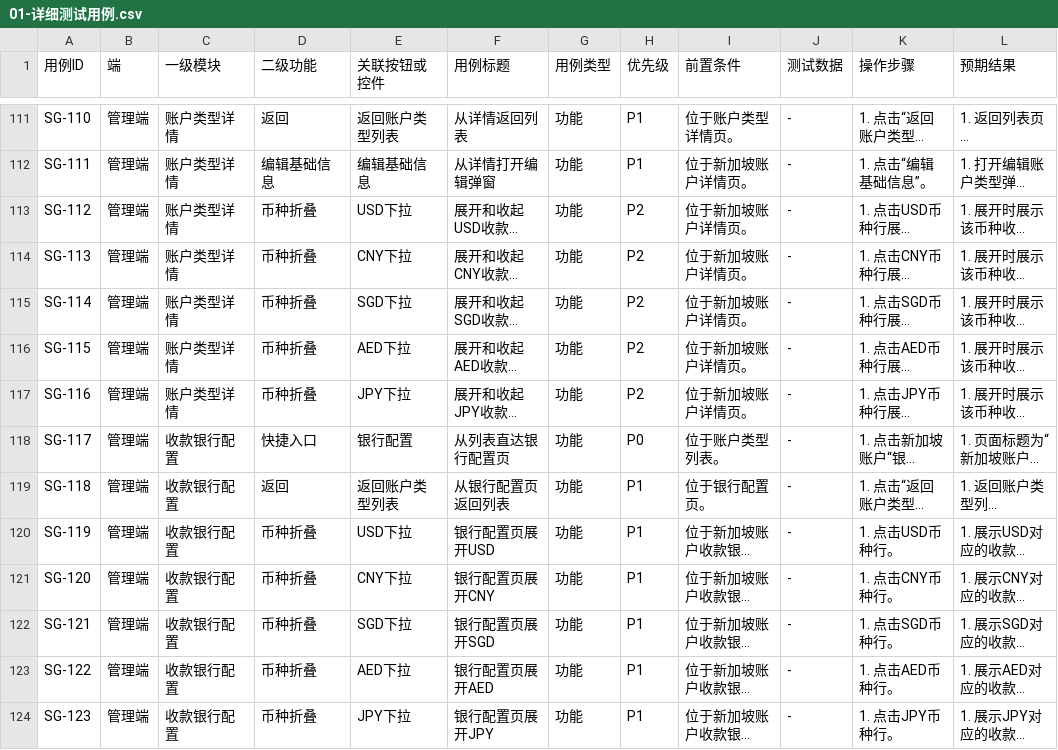
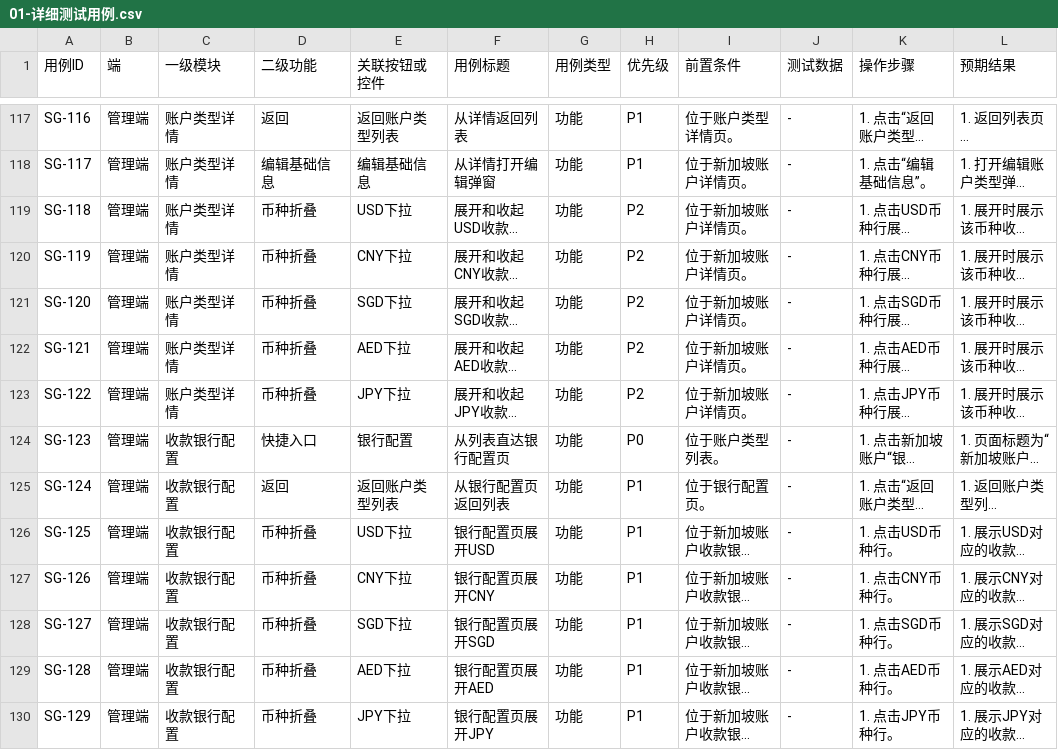
Before and after one commit to wanyaqi416-source/prd-baas, a CSV file: docs/test-cases/singapore-account-opening/01-详细测试用例.csv, drawn as a sheet; only a part is shown, gaps mark what is left out; long unchanged cells end in …; addresses are those after the commit; the diff covers the shown part only; the diff names each change by its address in the sheet, - before the commit and + after, or states it on an @@ line.

```diff
--- a/docs/test-cases/singapore-account-opening/01-详细测试用例.csv
+++ b/docs/test-cases/singapore-account-opening/01-详细测试用例.csv
-A117 (用例ID): SG-110
+A117 (用例ID): SG-116
-A118 (用例ID): SG-111
+A118 (用例ID): SG-117
-A119 (用例ID): SG-112
+A119 (用例ID): SG-118
-A120 (用例ID): SG-113
+A120 (用例ID): SG-119
-A121 (用例ID): SG-114
+A121 (用例ID): SG-120
-A122 (用例ID): SG-115
+A122 (用例ID): SG-121
-A123 (用例ID): SG-116
+A123 (用例ID): SG-122
-A124 (用例ID): SG-117
+A124 (用例ID): SG-123
-A125 (用例ID): SG-118
+A125 (用例ID): SG-124
-A126 (用例ID): SG-119
+A126 (用例ID): SG-125
-A127 (用例ID): SG-120
+A127 (用例ID): SG-126
-A128 (用例ID): SG-121
+A128 (用例ID): SG-127
-A129 (用例ID): SG-122
+A129 (用例ID): SG-128
-A130 (用例ID): SG-123
+A130 (用例ID): SG-129
```
Also changed, not shown: 6 added rows and 50 edited cells elsewhere in this file, docs/test-cases/singapore-account-opening/03-管理端按钮覆盖清单.csv, 7 other files.
